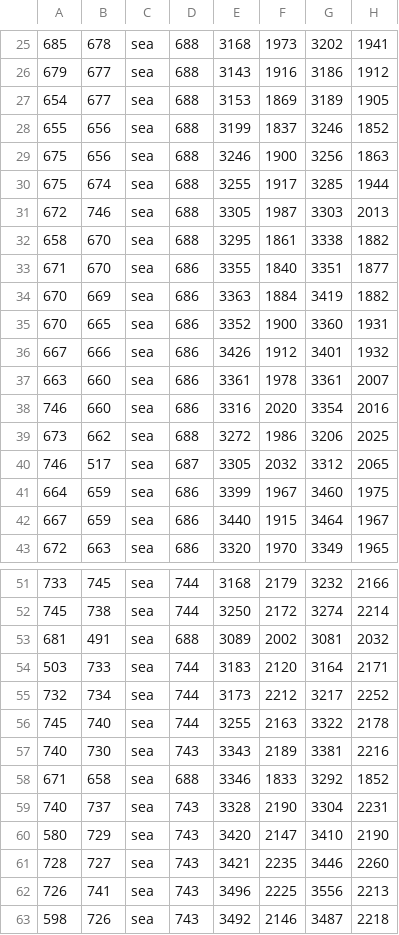
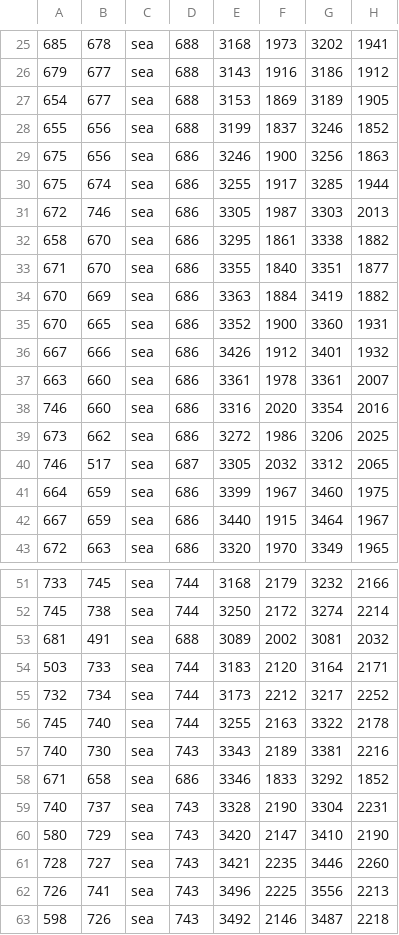
Before and after one commit to LonelyModder/OOD, a CSV file: map_data/adjacencies.csv, drawn as a sheet; only a part is shown, gaps mark what is left out.

```diff
--- a/map_data/adjacencies.csv
+++ b/map_data/adjacencies.csv
@@ -28,6 +28,6 @@
 655;656;sea;688;3199;1837;3246;1852;
-675;656;sea;688;3246;1900;3256;1863;
-675;674;sea;688;3255;1917;3285;1944;
-672;746;sea;688;3305;1987;3303;2013;
-658;670;sea;688;3295;1861;3338;1882;
+675;656;sea;686;3246;1900;3256;1863;
+675;674;sea;686;3255;1917;3285;1944;
+672;746;sea;686;3305;1987;3303;2013;
+658;670;sea;686;3295;1861;3338;1882;
 671;670;sea;686;3355;1840;3351;1877;
@@ -38,3 +38,3 @@
 746;660;sea;686;3316;2020;3354;2016;
-673;662;sea;688;3272;1986;3206;2025;
+673;662;sea;686;3272;1986;3206;2025;
 746;517;sea;687;3305;2032;3312;2065;
@@ -57,3 +57,3 @@
 740;730;sea;743;3343;2189;3381;2216;
-671;658;sea;688;3346;1833;3292;1852;
+671;658;sea;686;3346;1833;3292;1852;
 740;737;sea;743;3328;2190;3304;2231;
```
Also changed, not shown: map_data/definition.csv, 13 other files.
